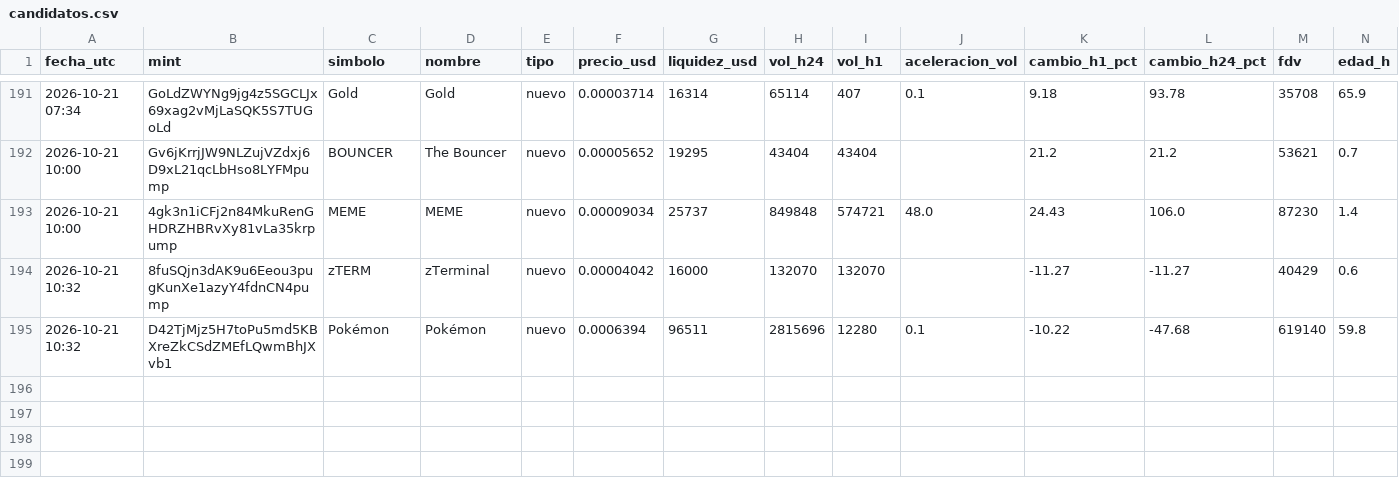
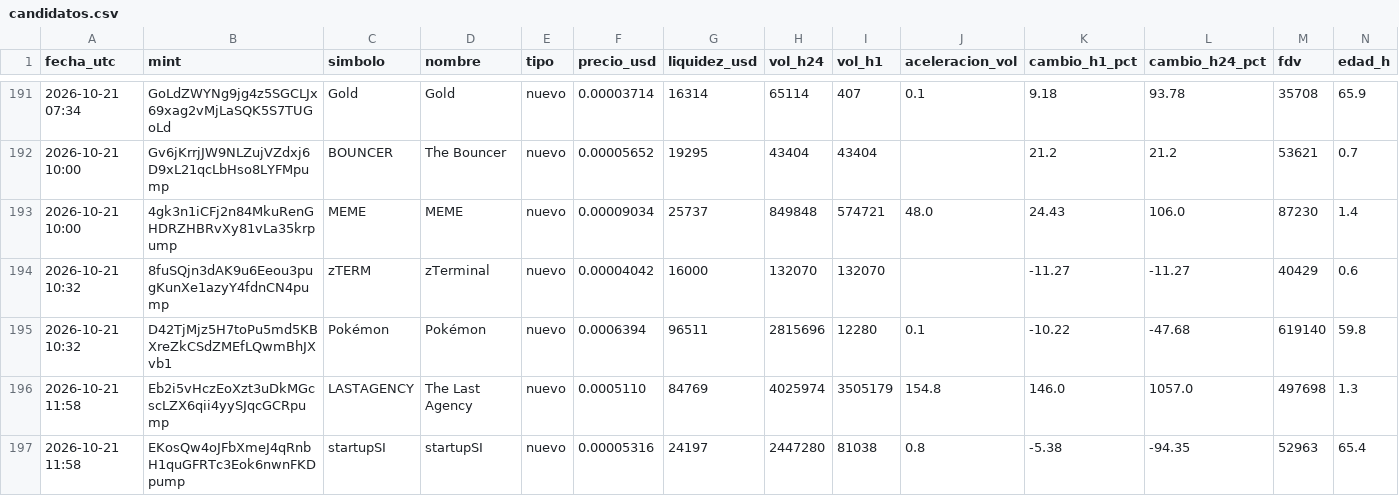
Before and after one commit to romeroyair9977-design/memecoins, a CSV file: data/candidatos.csv, drawn as a sheet; only a part is shown, gaps mark what is left out; rows hold the shown columns only; the diff names each change by its address in the sheet, - before the commit and + after, or states it on an @@ line.

```diff
--- a/data/candidatos.csv
+++ b/data/candidatos.csv
+row 196: 2026-10-21 11:58 | Eb2i5vHczEoXzt3uDkMGcscLZX6qii4yySJqcGCRpump | LASTAGENCY | The Last Agency | nuevo | 0.0005110 | 84769 | 4025974 | 3505179 | 154.8 | 146.0 | 1057.0 | 497698 | 1.3
+row 197: 2026-10-21 11:58 | EKosQw4oJFbXmeJ4qRnbH1quGFRTc3Eok6nwnFKDpump | startupSI | startupSI | nuevo | 0.00005316 | 24197 | 2447280 | 81038 | 0.8 | -5.38 | -94.35 | 52963 | 65.4
```
Also changed, not shown: data/paper_balance.csv, 1 other file.
